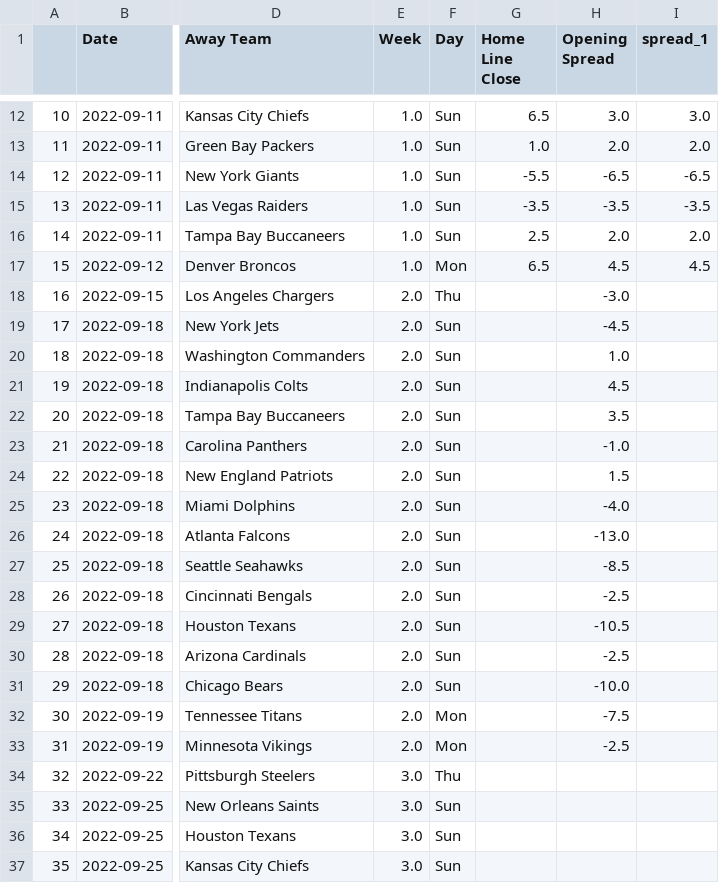
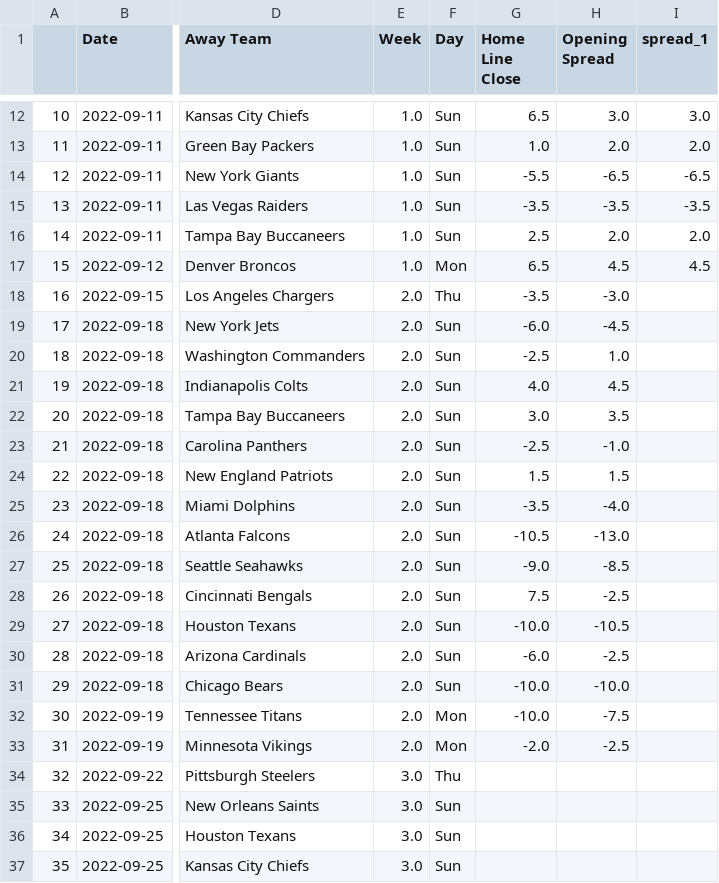
Before and after one commit to ZeNoonan/nfl, a CSV file: nfl_odds_2022_2023.csv, drawn as a sheet; only a part is shown, gaps mark what is left out; the diff names each change by its address in the sheet, - before the commit and + after, or states it on an @@ line.

Commit message:
update

```diff
--- a/nfl_odds_2022_2023.csv
+++ b/nfl_odds_2022_2023.csv
-G18 (Home Line Close): (empty)
+G18 (Home Line Close): -3.5
-G19 (Home Line Close): (empty)
+G19 (Home Line Close): -6.0
-G20 (Home Line Close): (empty)
+G20 (Home Line Close): -2.5
-G21 (Home Line Close): (empty)
+G21 (Home Line Close): 4.0
-G22 (Home Line Close): (empty)
+G22 (Home Line Close): 3.0
-G23 (Home Line Close): (empty)
+G23 (Home Line Close): -2.5
-G24 (Home Line Close): (empty)
+G24 (Home Line Close): 1.5
-G25 (Home Line Close): (empty)
+G25 (Home Line Close): -3.5
-G26 (Home Line Close): (empty)
+G26 (Home Line Close): -10.5
-G27 (Home Line Close): (empty)
+G27 (Home Line Close): -9.0
-G28 (Home Line Close): (empty)
+G28 (Home Line Close): 7.5
-G29 (Home Line Close): (empty)
+G29 (Home Line Close): -10.0
-G30 (Home Line Close): (empty)
+G30 (Home Line Close): -6.0
-G31:G32 (Home Line Close): (empty)
+G31:G32 (Home Line Close): -10.0
-G33 (Home Line Close): (empty)
+G33 (Home Line Close): -2.0
```
